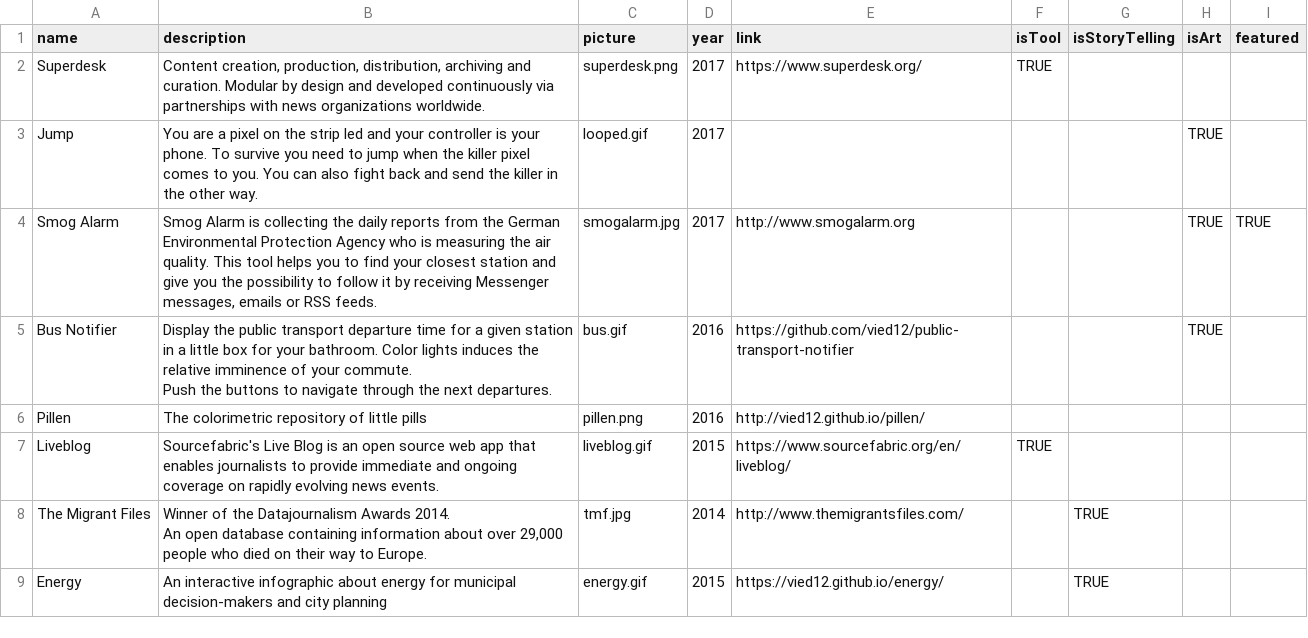
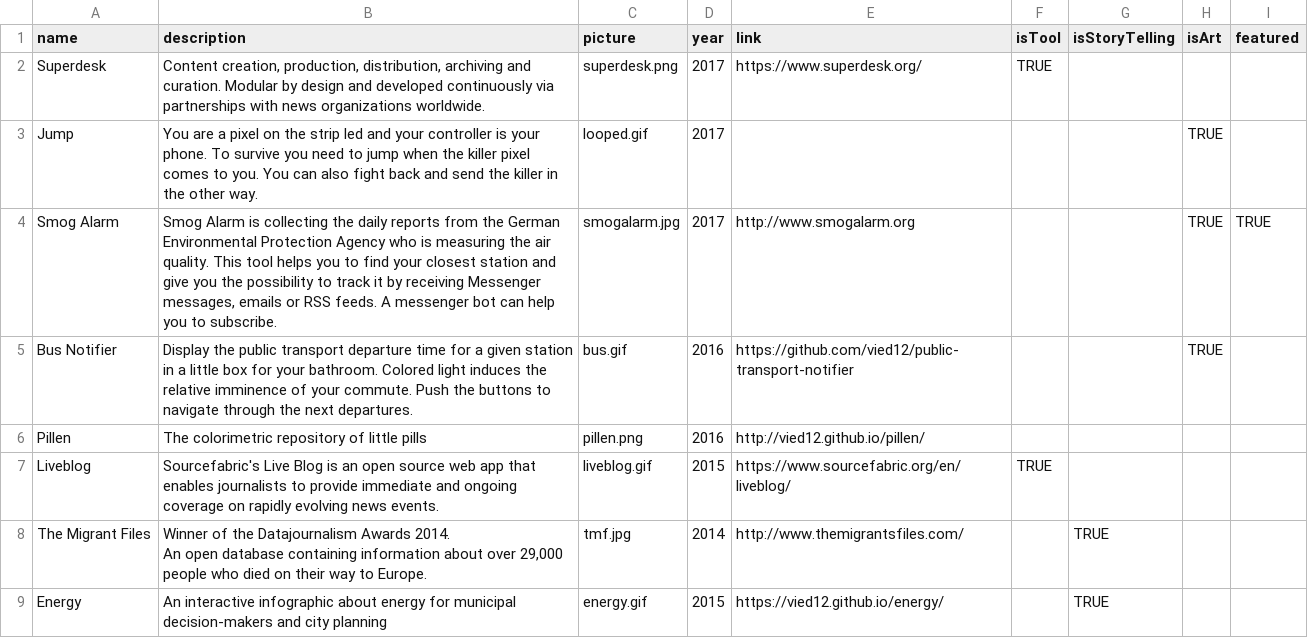
Before and after one commit to vied12/vied12.github.io, a TSV file: src/projects.tsv, drawn as a sheet; only a part is shown.

```diff
--- a/src/projects.tsv
+++ b/src/projects.tsv
@@ -3,5 +3,4 @@ Superdesk	Content creation, production, distribution, archiving and curation. Mo
 Jump	You are a pixel on the strip led and your controller is your phone. To survive you need to jump when the killer pixel comes to you. You can also fight back and send the killer in the other way.	looped.gif	2017				TRUE	
-Smog Alarm	Smog Alarm is collecting the daily reports from the German Environmental Protection Agency who is measuring the air quality. This tool helps you to find your closest station and give you the possibility to follow it by receiving Messenger messages, emails or RSS feeds.	smogalarm.jpg	2017	http://www.smogalarm.org			TRUE	TRUE
-Bus Notifier	"Display the public transport departure time for a given station in a little box for your bathroom. Color lights induces the relative imminence of your commute.
-Push the buttons to navigate through the next departures."	bus.gif	2016	https://github.com/vied12/public-transport-notifier			TRUE	
+Smog Alarm	Smog Alarm is collecting the daily reports from the German Environmental Protection Agency who is measuring the air quality. This tool helps you to find your closest station and give you the possibility to track it by receiving Messenger messages, emails or RSS feeds. A messenger bot can help you to subscribe.	smogalarm.jpg	2017	http://www.smogalarm.org			TRUE	TRUE
+Bus Notifier	Display the public transport departure time for a given station in a little box for your bathroom. Colored light induces the relative imminence of your commute. Push the buttons to navigate through the next departures.	bus.gif	2016	https://github.com/vied12/public-transport-notifier			TRUE	
 Pillen	The colorimetric repository of little pills	pillen.png	2016	http://vied12.github.io/pillen/				
```
Also changed, not shown: 6 other files.
